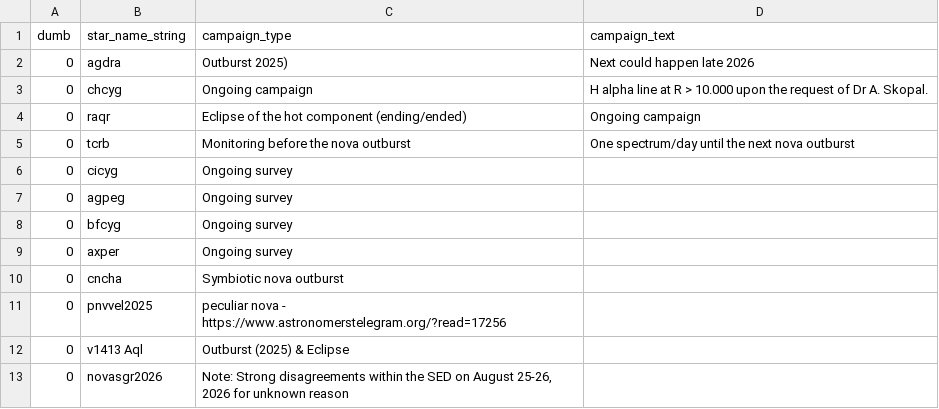
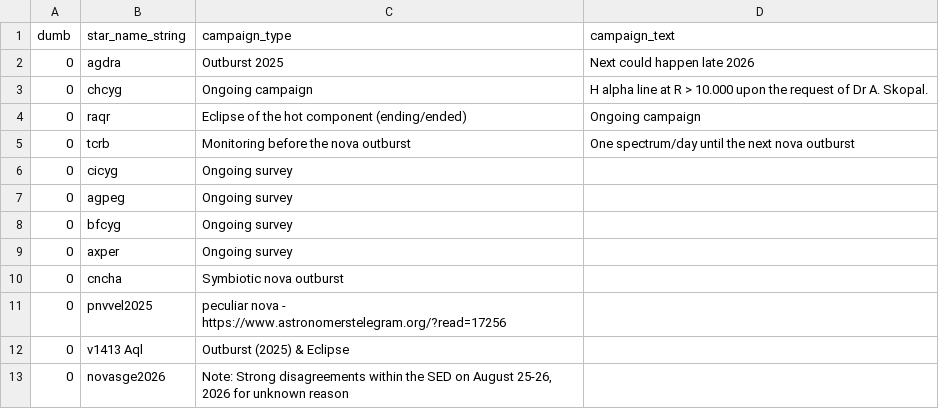
Before and after one commit to aras-database/database, a CSV file: data/campaigns.csv, drawn as a sheet.

```diff
--- a/data/campaigns.csv
+++ b/data/campaigns.csv
@@ -1,3 +1,3 @@
 dumb;star_name_string;campaign_type;campaign_text
-0;agdra;Outburst 2025);Next could happen late 2026
+0;agdra;Outburst 2025;Next could happen late 2026
 0;chcyg;Ongoing campaign;H alpha line at R > 10.000 upon the request of Dr A. Skopal.
@@ -12,2 +12,2 @@ dumb;star_name_string;campaign_type;campaign_text
 0;v1413 Aql;Outburst (2025) & Eclipse
-0;novasgr2026;Note: Strong disagreements within the SED on August 25-26, 2026 for unknown reason
+0;novasge2026;Note: Strong disagreements within the SED on August 25-26, 2026 for unknown reason
```
Also changed, not shown: 57 other files.
